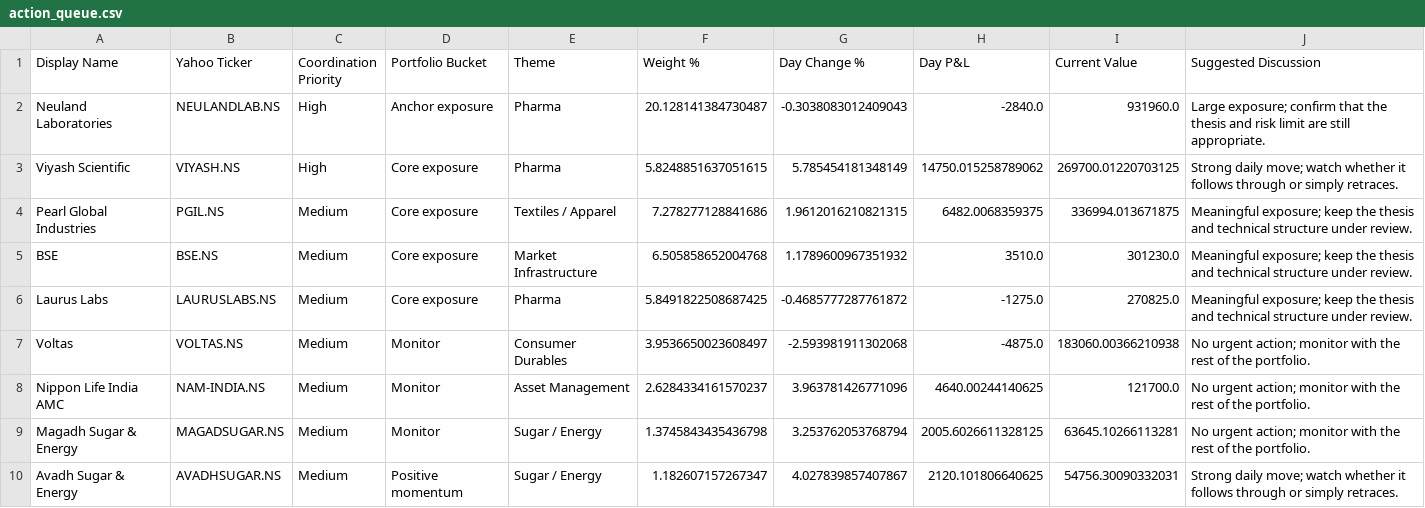
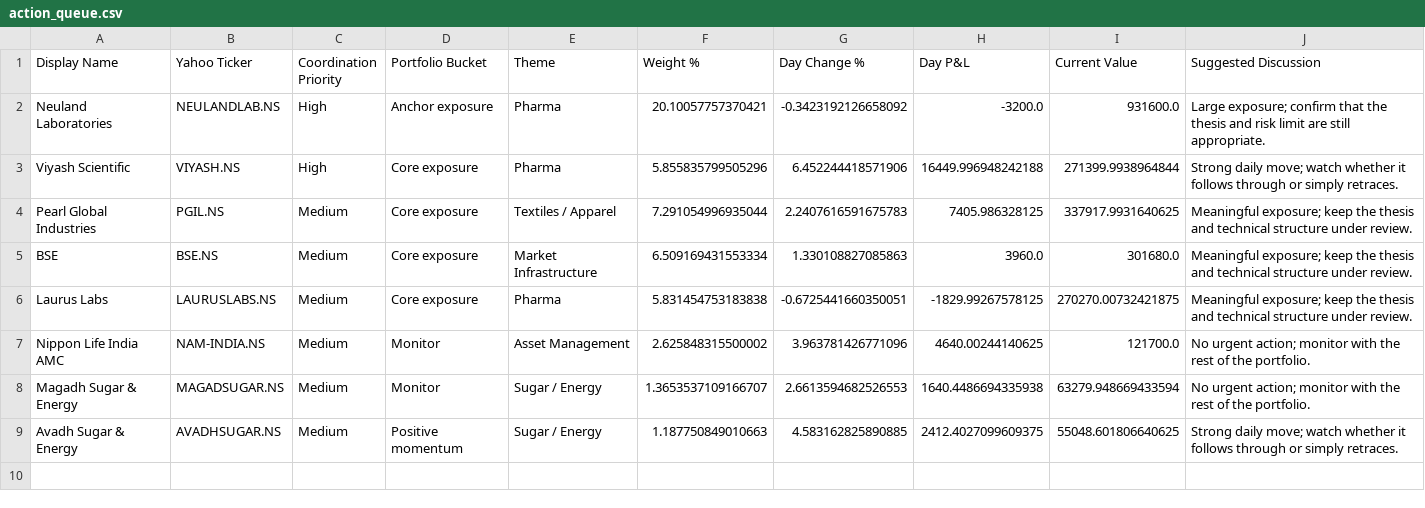
Before and after one commit to hvj7p7shkv-hub/vikram-portfolio-dashboard, a CSV file: data/action_queue.csv, drawn as a sheet.

```diff
--- a/data/action_queue.csv
+++ b/data/action_queue.csv
@@ -1,10 +1,9 @@
 Display Name,Yahoo Ticker,Coordination Priority,Portfolio Bucket,Theme,Weight %,Day Change %,Day P&L,Current Value,Suggested Discussion
-Neuland Laboratories,NEULANDLAB.NS,High,Anchor exposure,Pharma,20.128141384730487,-0.3038083012409043,-2840.0,931960.0,Large exposure; confirm that the thesis and risk limit are still appropriate.
-Viyash Scientific,VIYASH.NS,High,Core exposure,Pharma,5.8248851637051615,5.785454181348149,14750.015258789062,269700.01220703125,Strong daily move; watch whether it follows through or simply retraces.
-Pearl Global Industries,PGIL.NS,Medium,Core exposure,Textiles / Apparel,7.278277128841686,1.9612016210821315,6482.0068359375,336994.013671875,Meaningful exposure; keep the thesis and technical structure under review.
-BSE,BSE.NS,Medium,Core exposure,Market Infrastructure,6.505858652004768,1.1789600967351932,3510.0,301230.0,Meaningful exposure; keep the thesis and technical structure under review.
-Laurus Labs,LAURUSLABS.NS,Medium,Core exposure,Pharma,5.8491822508687425,-0.4685777287761872,-1275.0,270825.0,Meaningful exposure; keep the thesis and technical structure under review.
-Voltas,VOLTAS.NS,Medium,Monitor,Consumer Durables,3.9536650023608497,-2.593981911302068,-4875.0,183060.00366210938,No urgent action; monitor with the rest of the portfolio.
-Nippon Life India AMC,NAM-INDIA.NS,Medium,Monitor,Asset Management,2.6284334161570237,3.963781426771096,4640.00244140625,121700.0,No urgent action; monitor with the rest of the portfolio.
-Magadh Sugar & Energy,MAGADSUGAR.NS,Medium,Monitor,Sugar / Energy,1.3745843435436798,3.253762053768794,2005.6026611328125,63645.10266113281,No urgent action; monitor with the rest of the portfolio.
-Avadh Sugar & Energy,AVADHSUGAR.NS,Medium,Positive momentum,Sugar / Energy,1.182607157267347,4.027839857407867,2120.101806640625,54756.30090332031,Strong daily move; watch whether it follows through or simply retraces.
+Neuland Laboratories,NEULANDLAB.NS,High,Anchor exposure,Pharma,20.10057757370421,-0.3423192126658092,-3200.0,931600.0,Large exposure; confirm that the thesis and risk limit are still appropriate.
+Viyash Scientific,VIYASH.NS,High,Core exposure,Pharma,5.855835799505296,6.452244418571906,16449.996948242188,271399.9938964844,Strong daily move; watch whether it follows through or simply retraces.
+Pearl Global Industries,PGIL.NS,Medium,Core exposure,Textiles / Apparel,7.291054996935044,2.2407616591675783,7405.986328125,337917.9931640625,Meaningful exposure; keep the thesis and technical structure under review.
+BSE,BSE.NS,Medium,Core exposure,Market Infrastructure,6.509169431553334,1.330108827085863,3960.0,301680.0,Meaningful exposure; keep the thesis and technical structure under review.
+Laurus Labs,LAURUSLABS.NS,Medium,Core exposure,Pharma,5.831454753183838,-0.6725441660350051,-1829.99267578125,270270.00732421875,Meaningful exposure; keep the thesis and technical structure under review.
+Nippon Life India AMC,NAM-INDIA.NS,Medium,Monitor,Asset Management,2.625848315500002,3.963781426771096,4640.00244140625,121700.0,No urgent action; monitor with the rest of the portfolio.
+Magadh Sugar & Energy,MAGADSUGAR.NS,Medium,Monitor,Sugar / Energy,1.3653537109166707,2.6613594682526553,1640.4486694335938,63279.948669433594,No urgent action; monitor with the rest of the portfolio.
+Avadh Sugar & Energy,AVADHSUGAR.NS,Medium,Positive momentum,Sugar / Energy,1.187750849010663,4.583162825890885,2412.4027099609375,55048.601806640625,Strong daily move; watch whether it follows through or simply retraces.
```
Also changed, not shown: data/holdings.csv, 1 other file.
